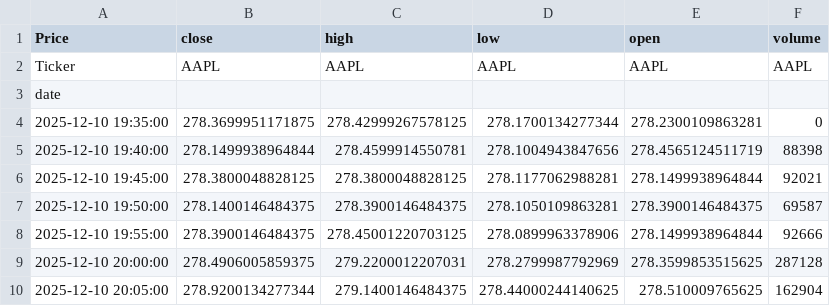
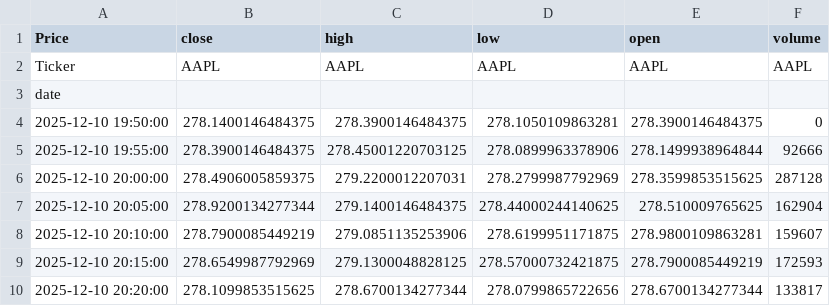
Before and after one commit to LilianFages/Projet-Python-Git-Linux-Quant, a CSV file: app/common/cache/AAPL_5m.csv, drawn as a sheet; only a part is shown; the shorter side is filled out with more unchanged rows.

```diff
--- a/app/common/cache/AAPL_5m.csv
+++ b/app/common/cache/AAPL_5m.csv
@@ -3,6 +3,3 @@ Ticker,AAPL,AAPL,AAPL,AAPL,AAPL
 date,,,,,
-2025-12-10 19:35:00,278.3699951171875,278.42999267578125,278.1700134277344,278.2300109863281,0
-2025-12-10 19:40:00,278.1499938964844,278.4599914550781,278.1004943847656,278.4565124511719,88398
-2025-12-10 19:45:00,278.3800048828125,278.3800048828125,278.1177062988281,278.1499938964844,92021
-2025-12-10 19:50:00,278.1400146484375,278.3900146484375,278.1050109863281,278.3900146484375,69587
+2025-12-10 19:50:00,278.1400146484375,278.3900146484375,278.1050109863281,278.3900146484375,0
 2025-12-10 19:55:00,278.3900146484375,278.45001220703125,278.0899963378906,278.1499938964844,92666
```
Also changed, not shown: app/common/cache/AIR.PA_1d.csv, app/common/cache/GLE.PA_1d.csv, 5 other files.
